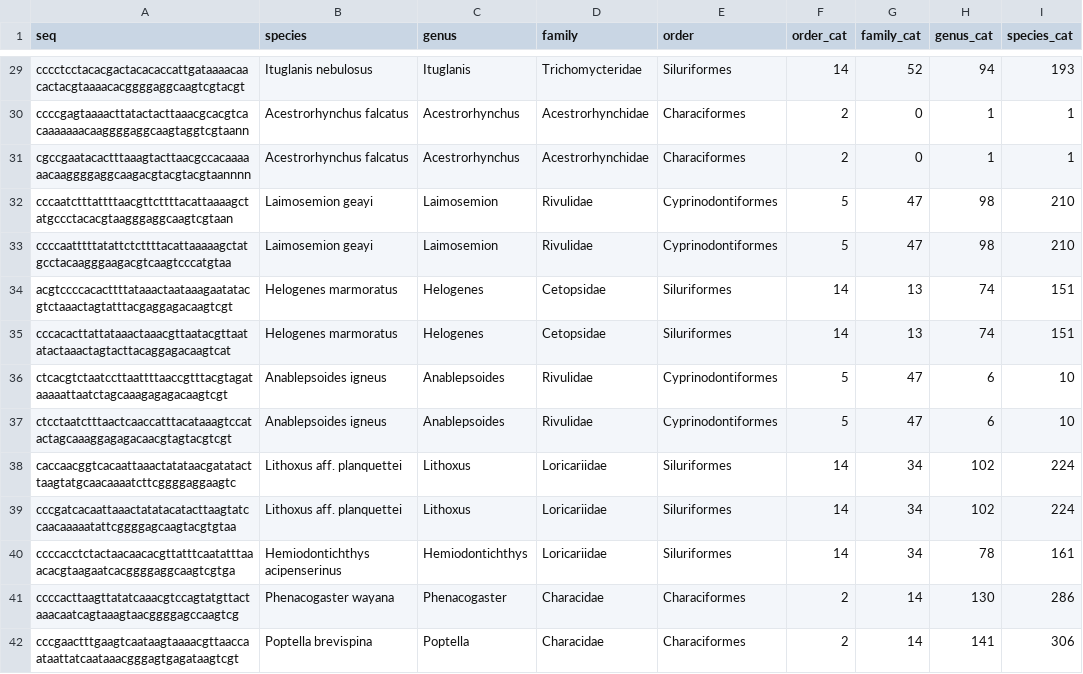
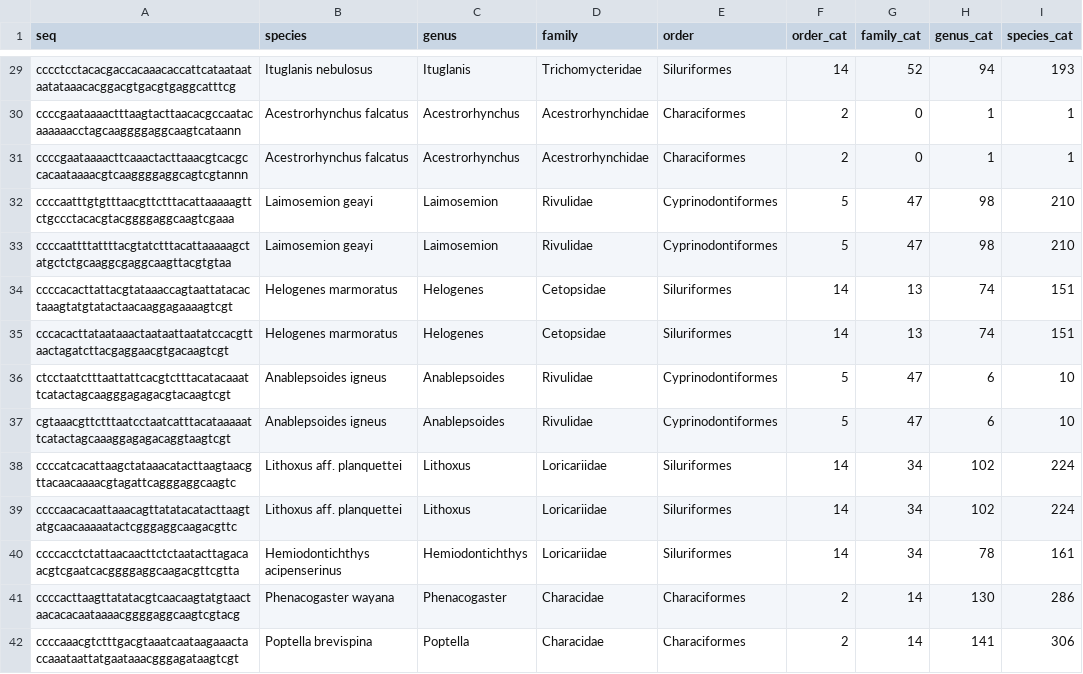
Before and after one commit to AmlanMishra2004/eDNA, a CSV file: datasets/test_t70_noise-2_thresh-2.csv, drawn as a sheet; only a part is shown, gaps mark what is left out; the diff covers the shown part only; the diff names each change by its address in the sheet, - before the commit and + after, or states it on an @@ line.

```diff
--- a/datasets/test_t70_noise-2_thresh-2.csv
+++ b/datasets/test_t70_noise-2_thresh-2.csv
-A29 (seq): cccctcctacacgactacacaccattgataaaacaacactacgtaaaacacggggaggcaagtcgtacgt
+A29 (seq): cccctcctacacgaccacaaacaccattcataataataatataaacacggacgtgacgtgaggcatttcg
-A30 (seq): ccccgagtaaaacttatactacttaaacgcacgtcacaaaaaaacaaggggaggcaagtaggtcgtaann
+A30 (seq): ccccgaataaaactttaagtacttaacacgccaatacaaaaaacctagcaaggggaggcaagtcataann
-A31 (seq): cgccgaatacactttaaagtacttaacgccacaaaaaacaaggggaggcaagacgtacgtacgtaannnn
+A31 (seq): ccccgaataaaacttcaaactacttaaacgtcacgccacaataaaacgtcaaggggaggcagtcgtannn
-A32 (seq): cccaatctttattttaacgttcttttacattaaaagctatgccctacacgtaagggaggcaagtcgtaan
+A32 (seq): ccccaatttgtgtttaacgttctttacattaaaaagttctgccctacacgtacggggaggcaagtcgaaa
-A33 (seq): ccccaatttttatattctcttttacattaaaaagctatgcctacaagggaagacgtcaagtcccatgtaa
+A33 (seq): ccccaattttattttacgtatctttacattaaaaagctatgctctgcaaggcgaggcaagttacgtgtaa
-A34 (seq): acgtccccacacttttataaactaataaagaatatacgtctaaactagtatttacgaggagacaagtcgt
+A34 (seq): ccccacacttattacgtataaaccagtaattatacactaaagtatgtatactaacaaggagaaaagtcgt
-A35 (seq): cccacacttattataaactaaacgttaatacgttaatatactaaactagtacttacaggagacaagtcat
+A35 (seq): cccacacttataataaactaataattaatatccacgttaactagatcttacgaggaacgtgacaagtcgt
-A36 (seq): ctcacgtctaatccttaattttaaccgtttacgtagataaaaattaatctagcaaagagagacaagtcgt
+A36 (seq): ctcctaatctttaattattcacgtctttacatacaaattcatactagcaagggagagacgtacaagtcgt
-A37 (seq): ctcctaatctttaactcaaccatttacataaagtccatactagcaaaggagagacaacgtagtacgtcgt
+A37 (seq): cgtaaacgttctttaatcctaatcatttacataaaaattcatactagcaaaggagagacaggtaagtcgt
-A38 (seq): caccaacggtcacaattaaactatataacgatatacttaagtatgcaacaaaatcttcggggaggaagtc
+A38 (seq): ccccatcacattaagctataaacatacttaagtaacgttacaacaaaacgtagattcagggaggcaagtc
-A39 (seq): cccgatcacaattaaactatatacatacttaagtatccaacaaaaatattcggggagcaagtacgtgtaa
+A39 (seq): ccccaacacaattaaacagttatatacatacttaagtatgcaacaaaaatactcgggaggcaagacgttc
-A40 (seq): ccccacctctactaacaacacgttatttcaatatttaaacacgtaagaatcacggggaggcaagtcgtga
+A40 (seq): ccccacctctattaacaacttctctaatacttagacaacgtcgaatcacggggaggcaagacgttcgtta
-A41 (seq): ccccacttaagttatatcaaacgtccagtatgttactaaacaatcagtaaagtaacggggagccaagtcg
+A41 (seq): ccccacttaagttatatacgtcaacaagtatgtaactaacacacaataaaacggggaggcaagtcgtacg
-A42 (seq): cccgaactttgaagtcaataagtaaaacgttaaccaataattatcaataaacgggagtgagataagtcgt
+A42 (seq): ccccaaacgtctttgacgtaaatcaataagaaactaccaaataattatgaataaacgggagataagtcgt
```
Also changed, not shown: 165 edited cells elsewhere in this file, datasets/test_t70_noise-0_thresh-2.csv, datasets/test_t70_noise-1_thresh-2.csv, 5 other files.
